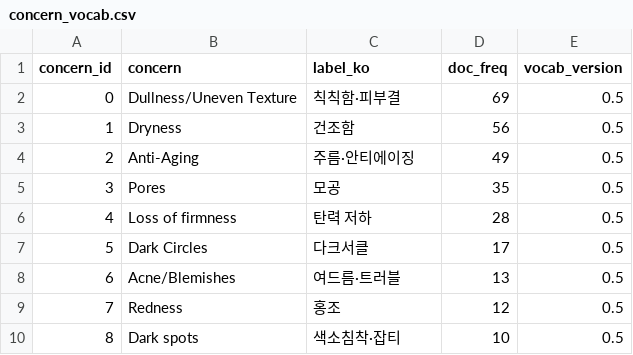
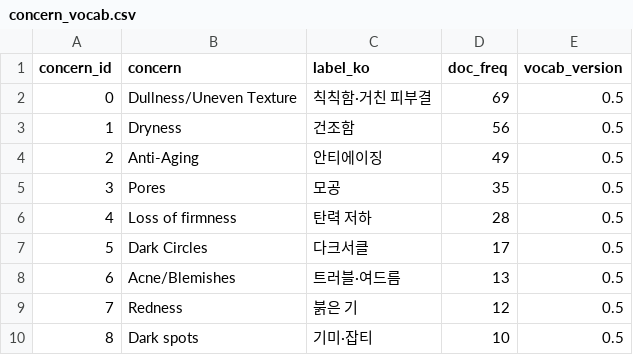
Before and after one commit to ParkGyuweon/hwabun, a CSV file: batch/ingest/data/serving/concern_vocab.csv, drawn as a sheet.

```diff
--- a/batch/ingest/data/serving/concern_vocab.csv
+++ b/batch/ingest/data/serving/concern_vocab.csv
@@ -1,5 +1,5 @@
 concern_id,concern,label_ko,doc_freq,vocab_version
-0,Dullness/Uneven Texture,칙칙함·피부결,69,0.5
+0,Dullness/Uneven Texture,칙칙함·거친 피부결,69,0.5
 1,Dryness,건조함,56,0.5
-2,Anti-Aging,주름·안티에이징,49,0.5
+2,Anti-Aging,안티에이징,49,0.5
 3,Pores,모공,35,0.5
@@ -7,4 +7,4 @@ concern_id,concern,label_ko,doc_freq,vocab_version
 5,Dark Circles,다크서클,17,0.5
-6,Acne/Blemishes,여드름·트러블,13,0.5
-7,Redness,홍조,12,0.5
-8,Dark spots,색소침착·잡티,10,0.5
+6,Acne/Blemishes,트러블·여드름,13,0.5
+7,Redness,붉은 기,12,0.5
+8,Dark spots,기미·잡티,10,0.5
```
Also changed, not shown: batch/ingest/data/serving/ingredient_skin_affinity.csv, batch/ingest/data/serving/ingredient_vocab.csv, 7 other files.
